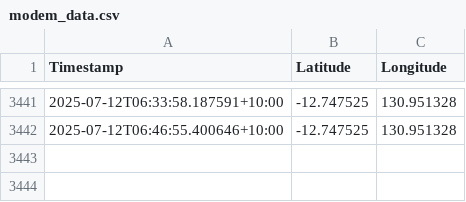
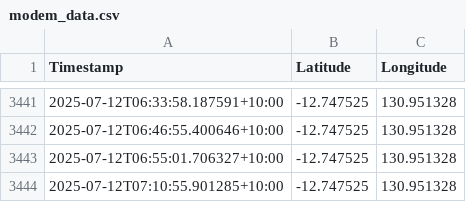
Before and after one commit to nelmzy/GPS-MAP, a CSV file: modem_data.csv, drawn as a sheet; only a part is shown, gaps mark what is left out.

```diff
--- a/modem_data.csv
+++ b/modem_data.csv
@@ -3442 +3442,3 @@ Timestamp,Latitude,Longitude
 2025-07-12T06:46:55.400646+10:00,-12.747525,130.951328
+2025-07-12T06:55:01.706327+10:00,-12.747525,130.951328
+2025-07-12T07:10:55.901285+10:00,-12.747525,130.951328
```
